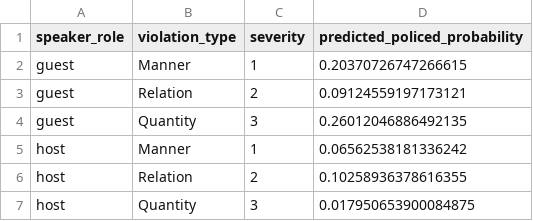
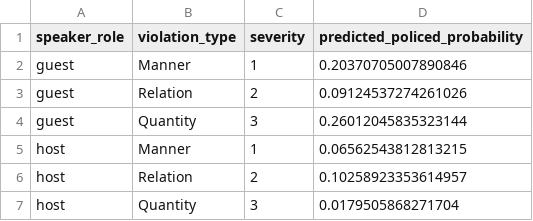
Before and after one commit to Rhongomyniadz/flow_of_argument, a CSV file: experiments/exp7_social_power/results/exp7_interaction_curve.csv, drawn as a sheet.

Commit message:
new plot for experiment 7

```diff
--- a/experiments/exp7_social_power/results/exp7_interaction_curve.csv
+++ b/experiments/exp7_social_power/results/exp7_interaction_curve.csv
@@ -1,7 +1,7 @@
 speaker_role,violation_type,severity,predicted_policed_probability
-guest,Manner,1,0.20370726747266615
-guest,Relation,2,0.09124559197173121
-guest,Quantity,3,0.26012046886492135
-host,Manner,1,0.06562538181336242
-host,Relation,2,0.10258936378616355
-host,Quantity,3,0.017950653900084875
+guest,Manner,1,0.20370705007890846
+guest,Relation,2,0.09124537274261026
+guest,Quantity,3,0.26012045835323144
+host,Manner,1,0.06562543812813215
+host,Relation,2,0.10258923353614957
+host,Quantity,3,0.0179505868271704
```
Also changed, not shown: experiments/exp7_social_power/results/exp7_model_coefficients.csv, 3 other files.
